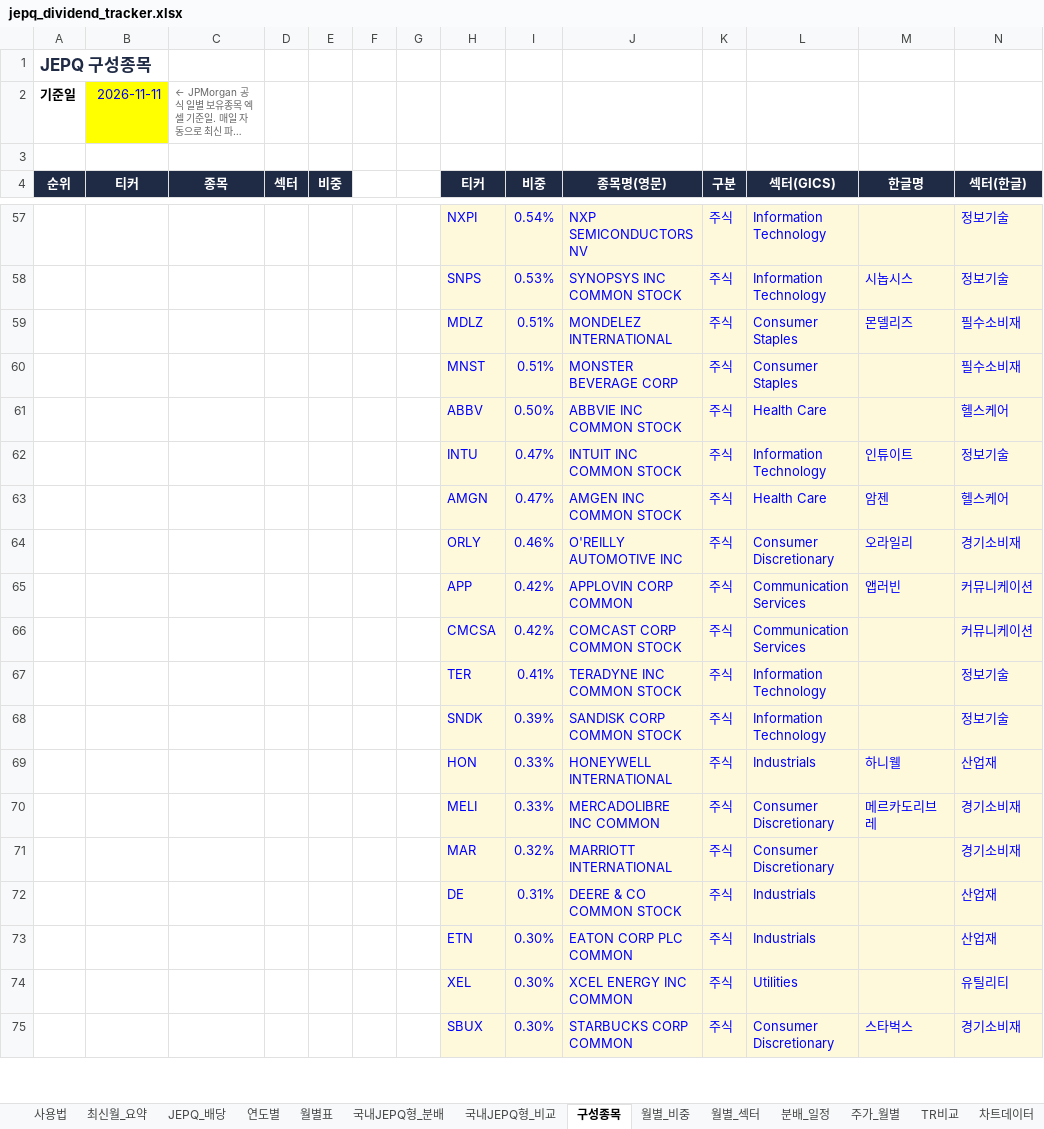
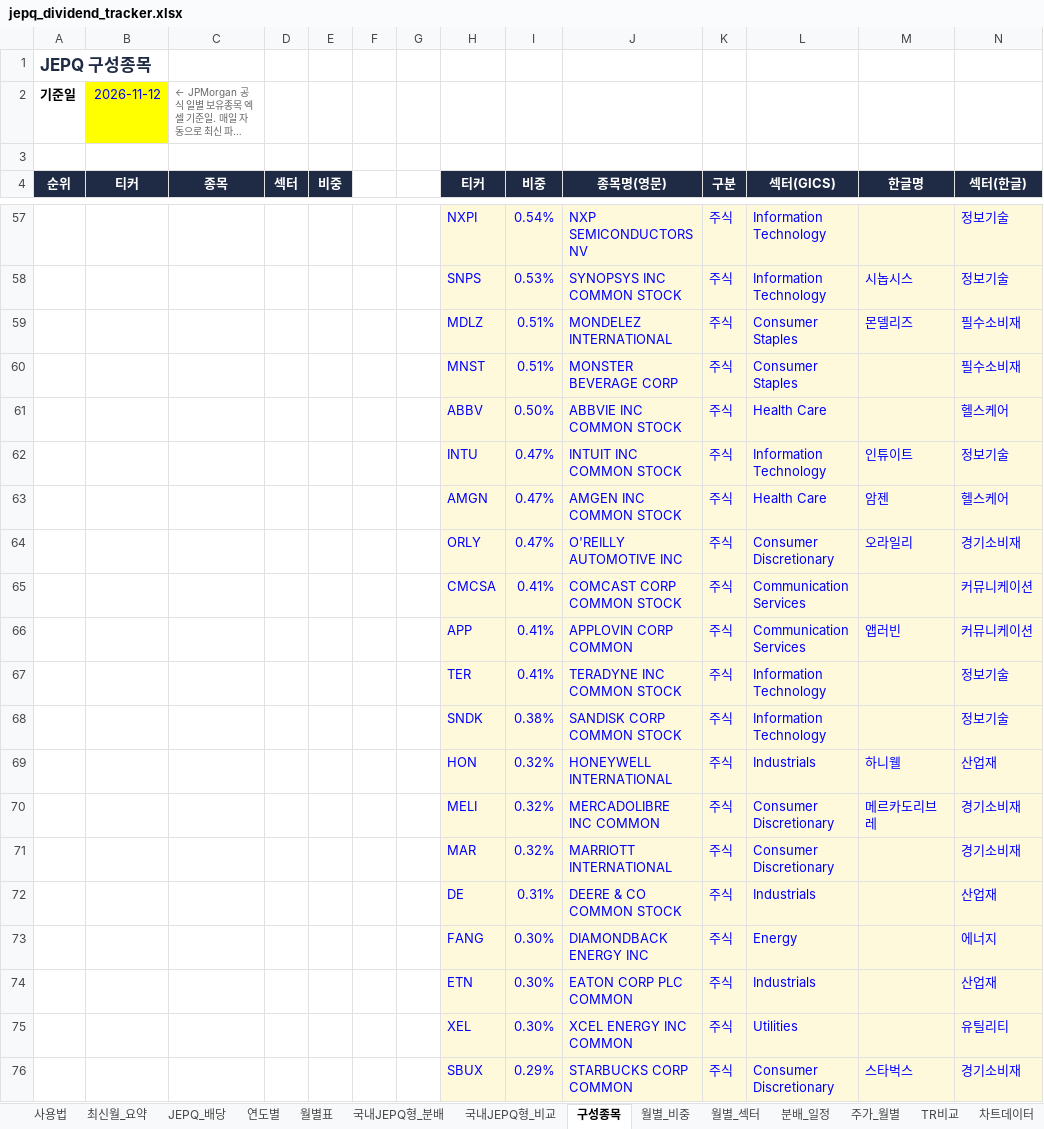
Before and after one commit to ttokjaeTV/jepq-tracker, an Excel workbook: downloads/jepq_dividend_tracker.xlsx, sheet 구성종목, drawn as a sheet; only a part is shown, gaps mark what is left out; long unchanged cells end in …; values as stored, in another font and other column widths than the file's, no borders; charts and pictures not drawn; removed rows and columns are numbered as before the commit, all else as after; the diff covers the shown part only; the diff names each change by its address in the sheet, - before the commit and + after, or states it on an @@ line.

```diff
--- a/downloads/jepq_dividend_tracker.xlsx (sheet 구성종목)
+++ b/downloads/jepq_dividend_tracker.xlsx (sheet 구성종목)
-B2 (티커): 2026-11-11
+B2 (티커): 2026-11-12
-I64 (비중): 0.46%
+I64 (비중): 0.47%
+row 65:  |  |  |  |  |  |  | CMCSA | 0.41% | COMCAST CORP COMMON STOCK | 주식 | Communication Services |  | 커뮤니케이션
-I66 (비중): 0.42%
+I66 (비중): 0.41%
-row 66:  |  |  |  |  |  |  | CMCSA | 0.42% | COMCAST CORP COMMON STOCK | 주식 | Communication Services |  | 커뮤니케이션
-I68 (비중): 0.39%
+I68 (비중): 0.38%
-I69:I70 (비중): 0.33%
+I69:I70 (비중): 0.32%
@@ row 76 moved to row 73: FANG @@
-I76 (비중): 0.30%
+I76 (비중): 0.29%
```
Also changed, not shown: 8 added rows, 8 removed rows, 3 moved rows, 71 edited cells and cell formats elsewhere in this sheet, sheet 사용법, 2 other files.
